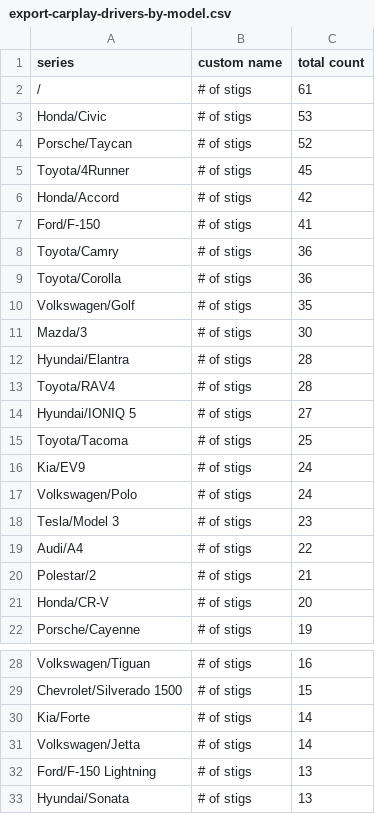
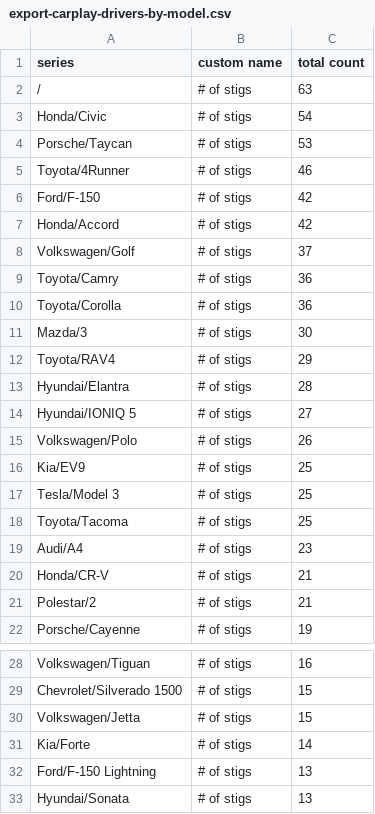
Before and after one commit to ClutchEngineering/sidecar.clutch.engineering, a CSV file: Sources/gensite/export-carplay-drivers-by-model.csv, drawn as a sheet; only a part is shown, gaps mark what is left out; the diff covers the shown part only.

```diff
--- a/Sources/gensite/export-carplay-drivers-by-model.csv
+++ b/Sources/gensite/export-carplay-drivers-by-model.csv
@@ -1,22 +1,22 @@
 series,custom name,total count
-/,# of stigs,61
-Honda/Civic,# of stigs,53
-Porsche/Taycan,# of stigs,52
-Toyota/4Runner,# of stigs,45
+/,# of stigs,63
+Honda/Civic,# of stigs,54
+Porsche/Taycan,# of stigs,53
+Toyota/4Runner,# of stigs,46
+Ford/F-150,# of stigs,42
 Honda/Accord,# of stigs,42
-Ford/F-150,# of stigs,41
+Volkswagen/Golf,# of stigs,37
 Toyota/Camry,# of stigs,36
 Toyota/Corolla,# of stigs,36
-Volkswagen/Golf,# of stigs,35
 Mazda/3,# of stigs,30
+Toyota/RAV4,# of stigs,29
 Hyundai/Elantra,# of stigs,28
-Toyota/RAV4,# of stigs,28
 Hyundai/IONIQ 5,# of stigs,27
+Volkswagen/Polo,# of stigs,26
+Kia/EV9,# of stigs,25
+Tesla/Model 3,# of stigs,25
 Toyota/Tacoma,# of stigs,25
-Kia/EV9,# of stigs,24
-Volkswagen/Polo,# of stigs,24
-Tesla/Model 3,# of stigs,23
-Audi/A4,# of stigs,22
+Audi/A4,# of stigs,23
+Honda/CR-V,# of stigs,21
 Polestar/2,# of stigs,21
-Honda/CR-V,# of stigs,20
 Porsche/Cayenne,# of stigs,19
@@ -29,4 +29,4 @@ Volkswagen/Tiguan,# of stigs,16
 Chevrolet/Silverado 1500,# of stigs,15
+Volkswagen/Jetta,# of stigs,15
 Kia/Forte,# of stigs,14
-Volkswagen/Jetta,# of stigs,14
 Ford/F-150 Lightning,# of stigs,13
```
Also changed, not shown: 18 added rows and 13 removed rows elsewhere in this file.
